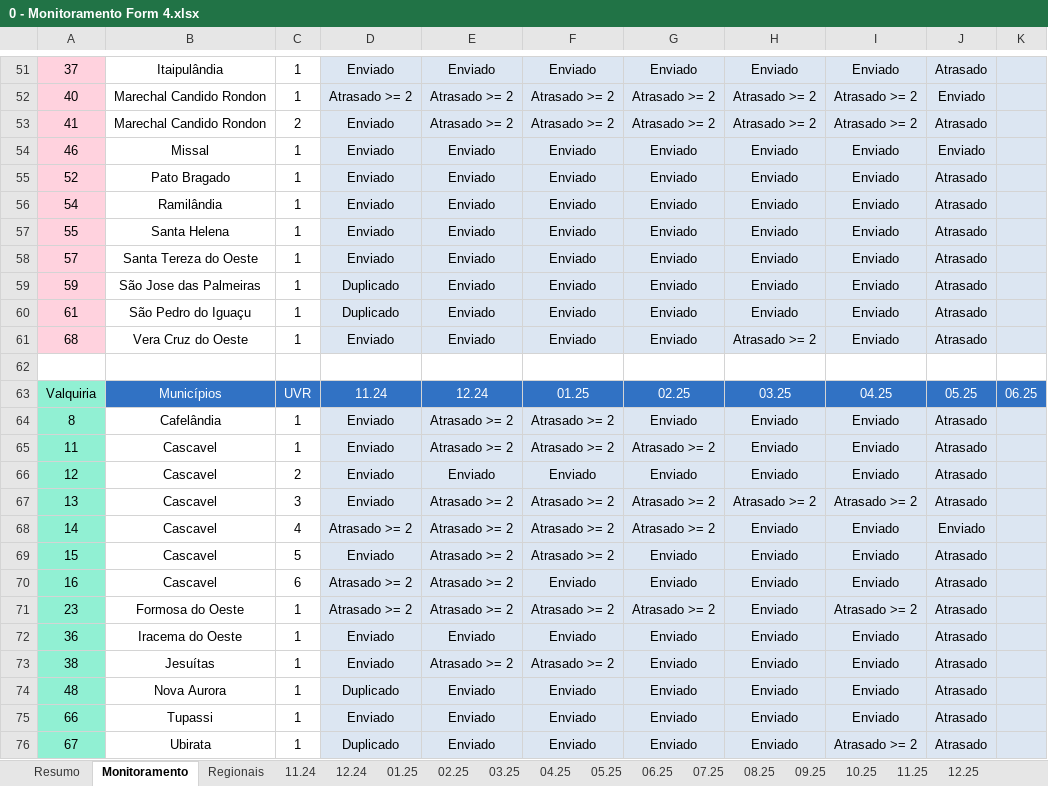
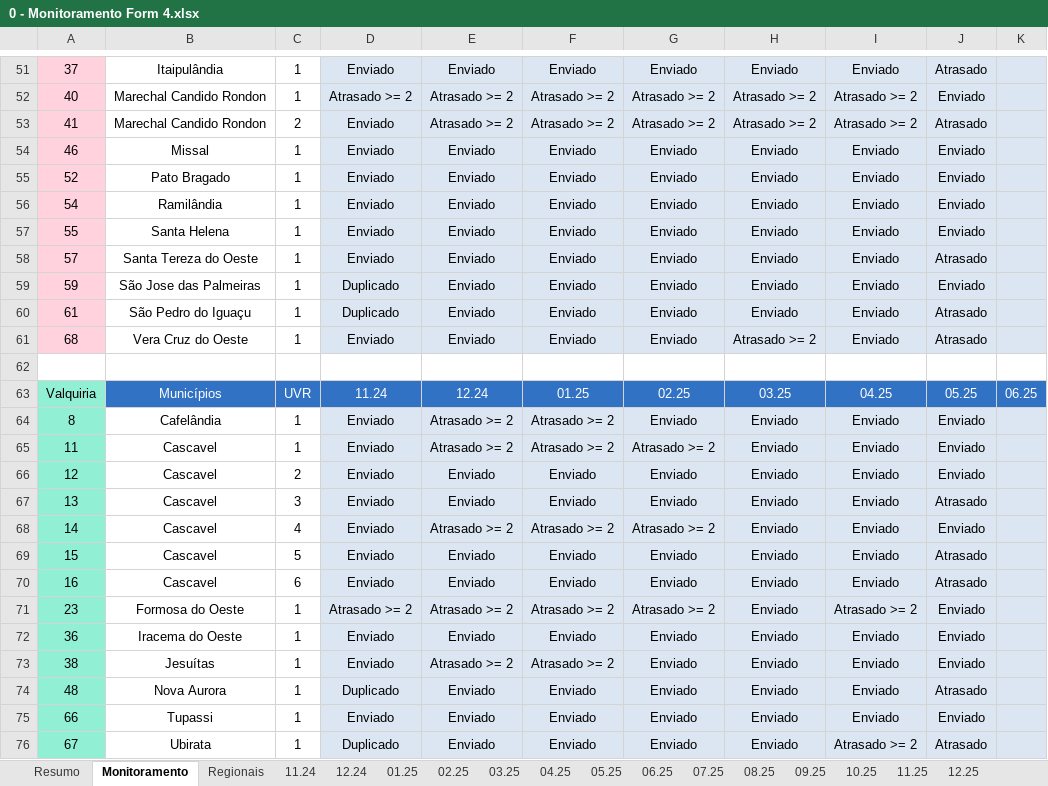
Before and after one commit to Josimarhdev/form_scripts, an Excel workbook: inputs/0 - GRS II/0 - Monitoramento Form 4.xlsx, sheet Monitoramento, drawn as a sheet; only a part is shown, gaps mark what is left out; values as stored, in another font and other column widths than the file's, no borders; conditional formats not drawn; the diff covers the shown part only; the diff names each change by its address in the sheet, - before the commit and + after, or states it on an @@ line.

```diff
--- a/inputs/0 - GRS II/0 - Monitoramento Form 4.xlsx (sheet Monitoramento)
+++ b/inputs/0 - GRS II/0 - Monitoramento Form 4.xlsx (sheet Monitoramento)
-J55:J57: Atrasado
+J55:J57: Enviado
-J59: Atrasado
+J59: Enviado
-J64:J66: Atrasado
+J64:J66: Enviado
-E67: Atrasado >= 2
+E67: Enviado
-F67: Atrasado >= 2
+F67: Enviado
-G67: Atrasado >= 2
+G67: Enviado
-H67: Atrasado >= 2
+H67: Enviado
-I67: Atrasado >= 2
+I67: Enviado
-D68: Atrasado >= 2
+D68: Enviado
-E69:E70: Atrasado >= 2
+E69:E70: Enviado
-F69: Atrasado >= 2
+F69: Enviado
-D70: Atrasado >= 2
+D70: Enviado
-J71:J73: Atrasado
+J71:J73: Enviado
-J75: Atrasado
+J75: Enviado
```
Also changed, not shown: 26 edited cells elsewhere in this sheet, sheet 05.25, sheet Resumo, sheet irregulares, sheet 11.24, sheet 12.24, sheet Regionais, 4 more sheets, form4/V2_expansao_atualizado_form4.xlsx, form4/V2_grs_atualizado_form4.xlsx, 16 other files.
